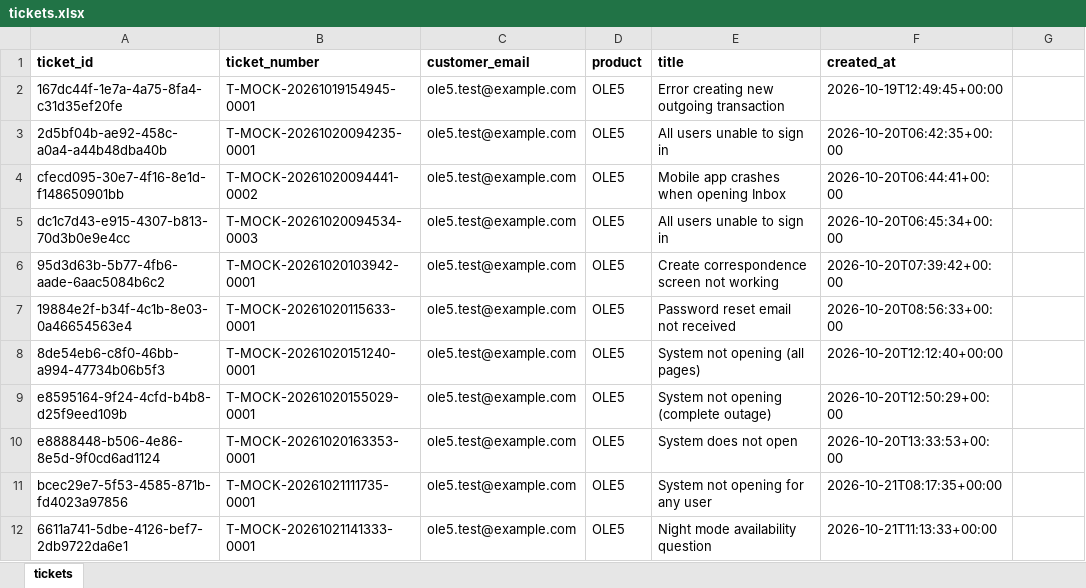
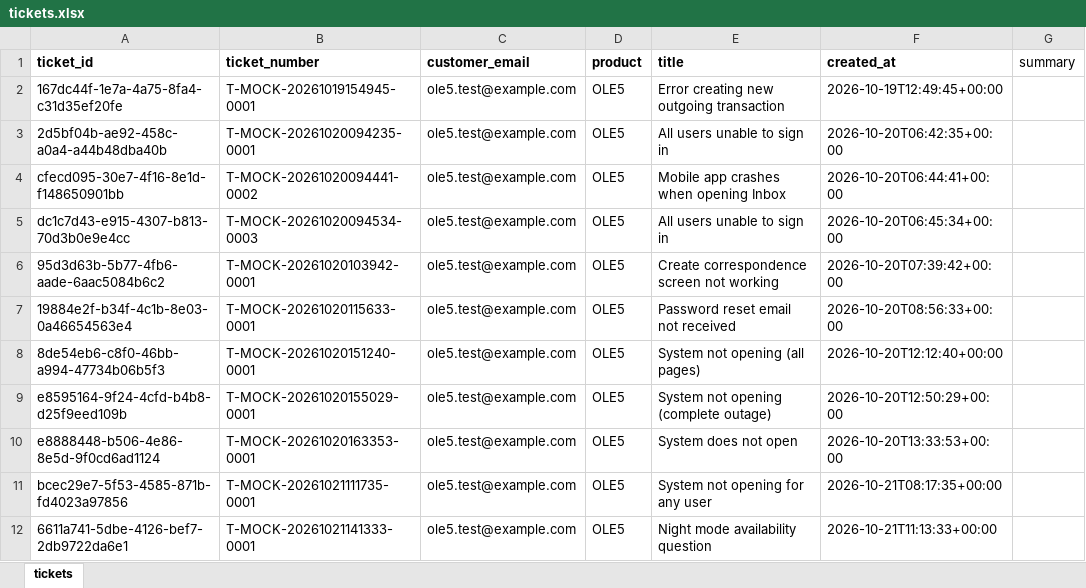
Before and after one commit to jouryABDULLAH/Ole5-chatbot, an Excel workbook: sheets/tickets.xlsx, sheet tickets, drawn as a sheet; values as stored, in another font and other column widths than the file's, no borders; the diff names each change by its address in the sheet, - before the commit and + after, or states it on an @@ line.

Commit message:
Tickets sheet: summary column, for the Ticket Operator's duplicate check

```diff
--- a/sheets/tickets.xlsx (sheet tickets)
+++ b/sheets/tickets.xlsx (sheet tickets)
-G1: (empty)
+G1: summary
```
